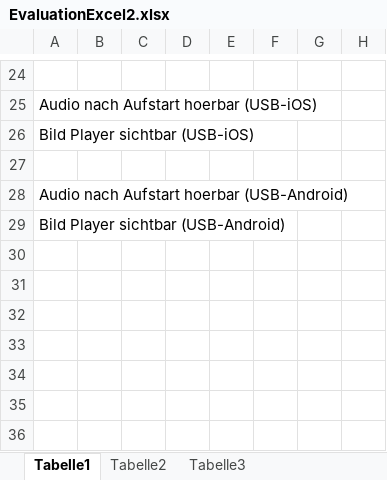
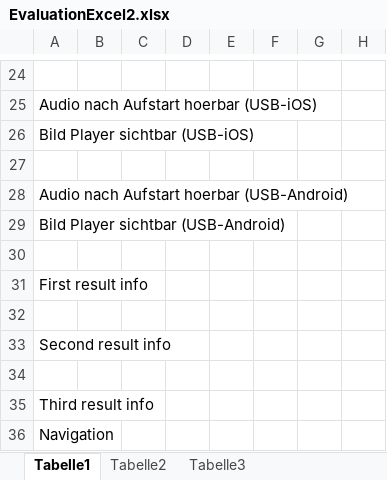
Before and after one commit to MiWaTec/mwtestcodes, an Excel workbook: ExcelReaderScript/EvaluationExcel2.xlsx, sheet Tabelle1, drawn as a sheet; only a part is shown, gaps mark what is left out; values as stored, in another font and other column widths than the file's, no borders; the diff names each change by its address in the sheet, - before the commit and + after, or states it on an @@ line.

```diff
--- a/ExcelReaderScript/EvaluationExcel2.xlsx (sheet Tabelle1)
+++ b/ExcelReaderScript/EvaluationExcel2.xlsx (sheet Tabelle1)
+row 30: (empty)
+row 31: First result info
+row 32: (empty)
+row 33: Second result info
+row 34: (empty)
+row 35: Third result info
+row 36: Navigation
```
Also changed, not shown: Report_Folder/Report_1.xlsx, 6 other files.
